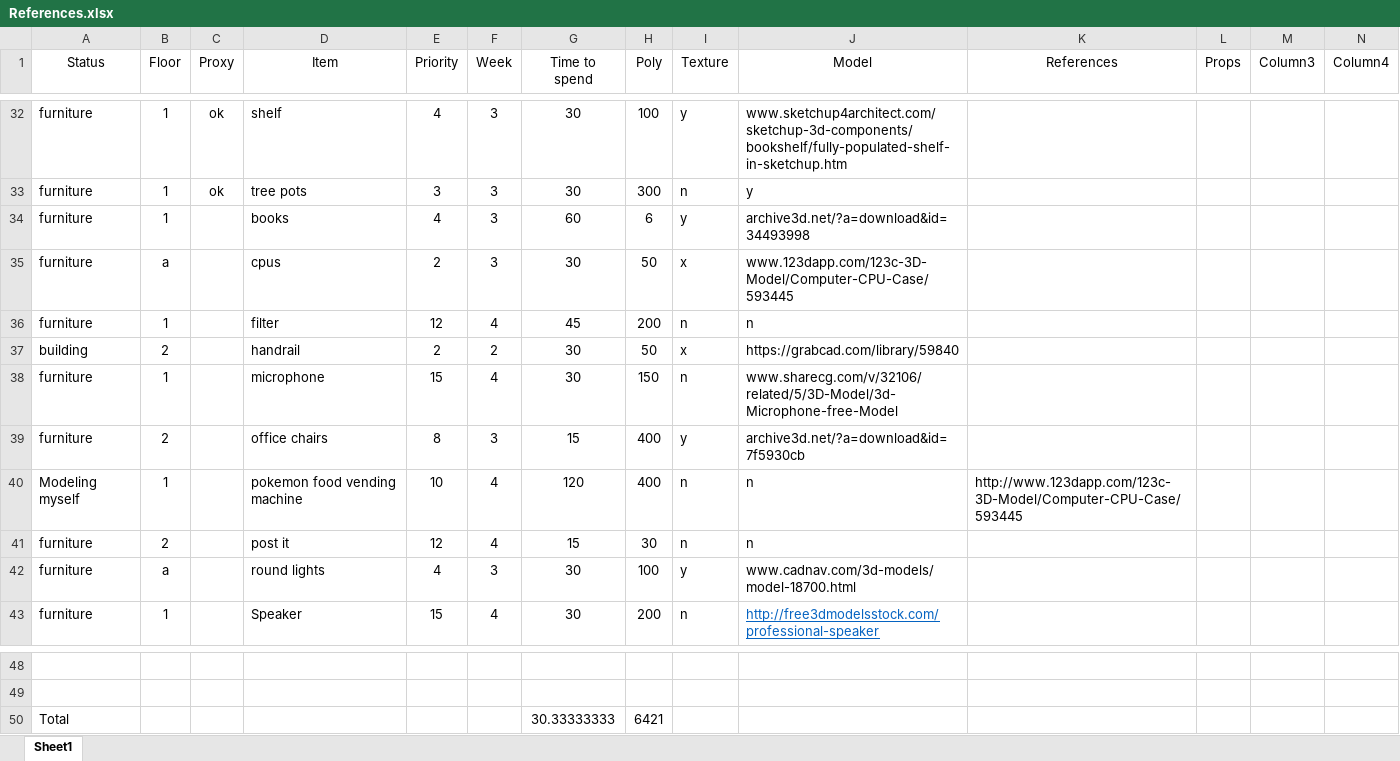
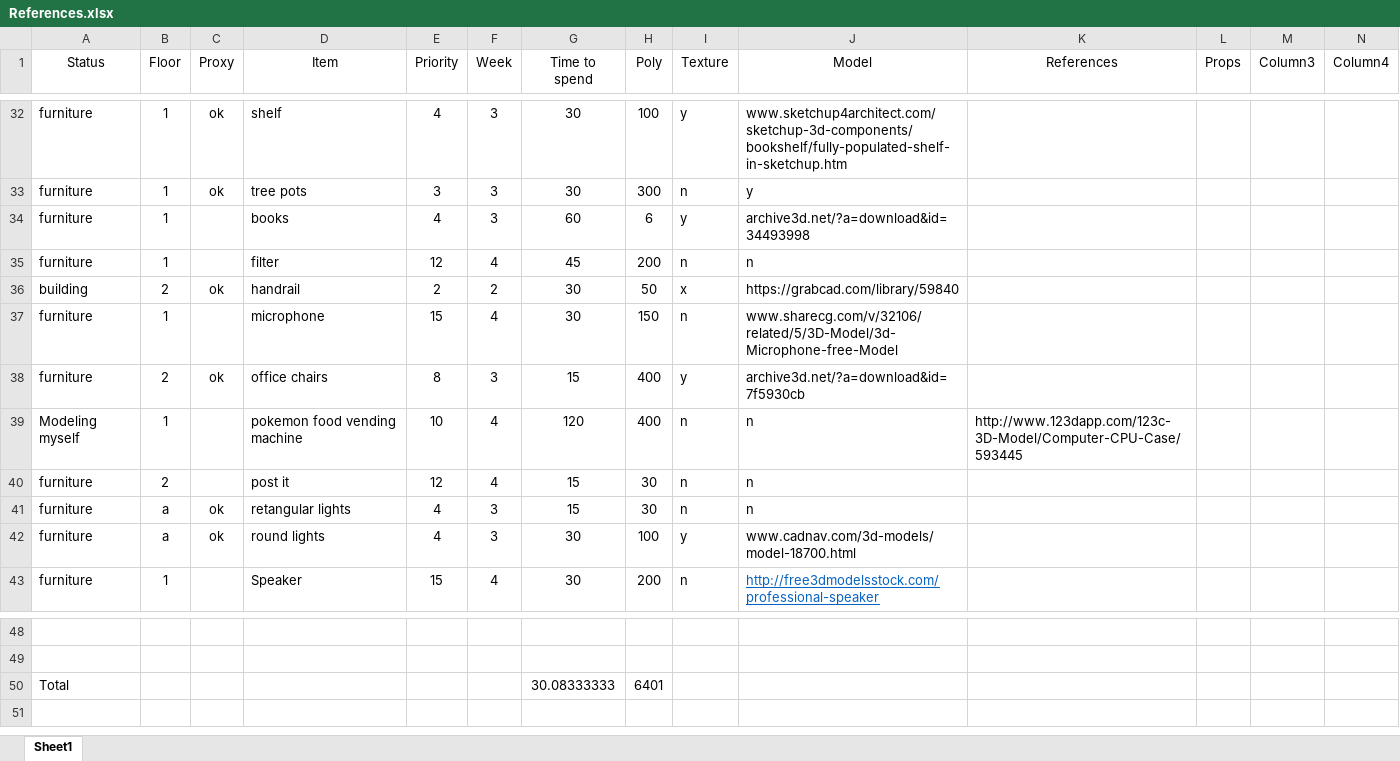
Before and after one commit to Geeosp/Environment3D, an Excel workbook: References.xlsx, sheet Sheet1, drawn as a sheet; only a part is shown, gaps mark what is left out; values as stored, in another font and other column widths than the file's, no borders; charts and pictures and table styles not drawn; removed rows and columns are numbered as before the commit, all else as after; rows hold the shown columns only; the diff names each change by its address in the sheet, - before the commit and + after, or states it on an @@ line.

```diff
--- a/References.xlsx (sheet Sheet1)
+++ b/References.xlsx (sheet Sheet1)
-row 35: furniture | a |  | cpus | 2 | 3 | 30 | 50 | x | www.123dapp.com/123c-3D-Model/Computer-CPU-Case/593445
-C36 (Proxy): (empty)
+C36 (Proxy): ok
-C38 (Proxy): (empty)
+C38 (Proxy): ok
+row 41: furniture | a | ok | retangular lights | 4 | 3 | 15 | 30 | n | n
-C42 (Proxy): (empty)
+C42 (Proxy): ok
-G50 (Time to spend): 30.33333333
+G50 (Time to spend): 30.08333333
-H50 (Poly): 6421
+H50 (Poly): 6401
```
Also changed, not shown: 1 other file.
